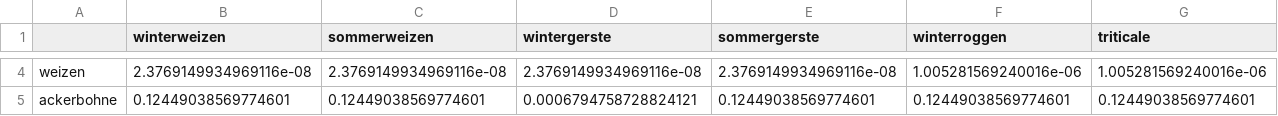
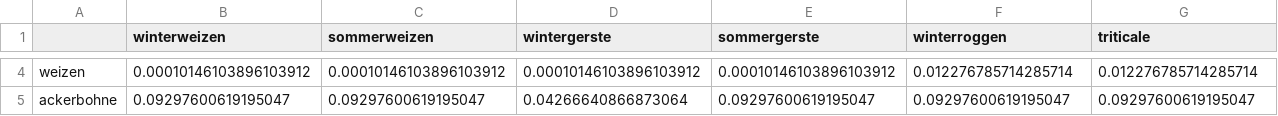
Before and after one commit to phhummel/ibm_hackathon, a CSV file: vorfrucht_table.csv, drawn as a sheet; only a part is shown, gaps mark what is left out; the diff covers the shown part only; the diff names each change by its address in the sheet, - before the commit and + after, or states it on an @@ line.

Commit message:
fixed vorfrucht_table

```diff
--- a/vorfrucht_table.csv
+++ b/vorfrucht_table.csv
-B4 (winterweizen): 2.3769149934969116e-08
+B4 (winterweizen): 0.00010146103896103912
-C4 (sommerweizen): 2.3769149934969116e-08
+C4 (sommerweizen): 0.00010146103896103912
-D4 (wintergerste): 2.3769149934969116e-08
+D4 (wintergerste): 0.00010146103896103912
-E4 (sommergerste): 2.3769149934969116e-08
+E4 (sommergerste): 0.00010146103896103912
-F4 (winterroggen): 1.005281569240016e-06
+F4 (winterroggen): 0.012276785714285714
-G4 (triticale): 1.005281569240016e-06
+G4 (triticale): 0.012276785714285714
-B5 (winterweizen): 0.12449038569774601
+B5 (winterweizen): 0.09297600619195047
-C5 (sommerweizen): 0.12449038569774601
+C5 (sommerweizen): 0.09297600619195047
-D5 (wintergerste): 0.0006794758728824121
+D5 (wintergerste): 0.04266640866873064
-E5 (sommergerste): 0.12449038569774601
+E5 (sommergerste): 0.09297600619195047
-F5 (winterroggen): 0.12449038569774601
+F5 (winterroggen): 0.09297600619195047
-G5 (triticale): 0.12449038569774601
+G5 (triticale): 0.09297600619195047
```
Also changed, not shown: 52 edited cells elsewhere in this file.
